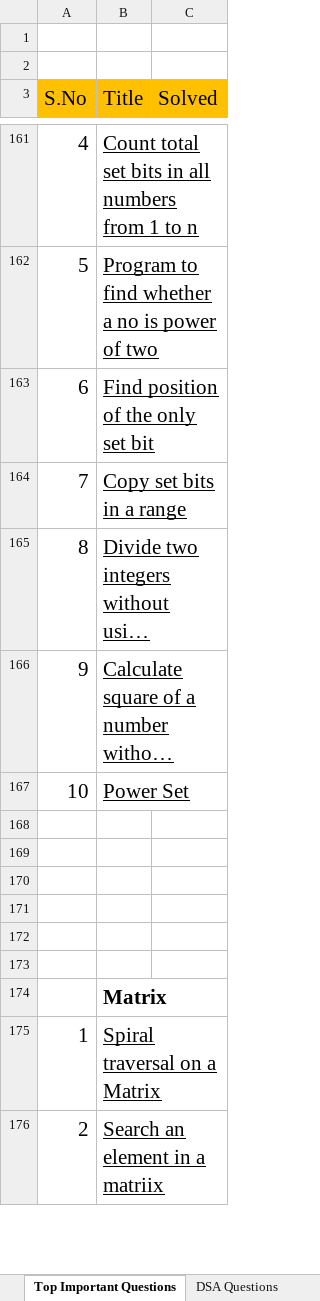
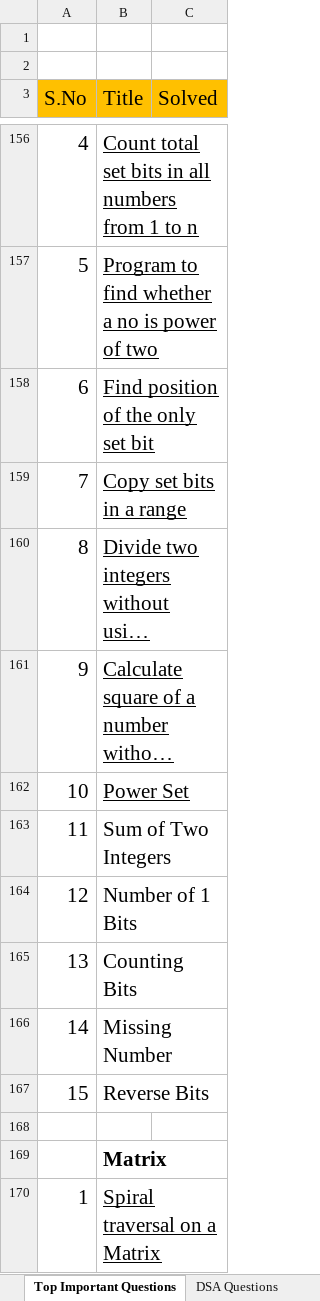
Before and after one commit to gaurav-deshwal-18/Data-structures-and-algorithms, an Excel workbook: DSA/Problems/DSA Questions.xlsx, sheet Top Important Questions, drawn as a sheet; only a part is shown, gaps mark what is left out; the shorter side is filled out with more unchanged rows; long unchanged cells end in …; values as stored, in another font and other column widths than the file's, no borders; addresses are those after the commit; the diff covers the shown part only; the diff names each change by its address in the sheet, - before the commit and + after, or states it on an @@ line.

```diff
--- a/DSA/Problems/DSA Questions.xlsx (sheet Top Important Questions)
+++ b/DSA/Problems/DSA Questions.xlsx (sheet Top Important Questions)
-row 163: (empty)
+row 163: 11 | Sum of Two Integers
-row 164: (empty)
+row 164: 12 | Number of 1 Bits
-row 165: (empty)
+row 165: 13 | Counting Bits
-row 166: (empty)
+row 166: 14 | Missing Number
-row 167: (empty)
+row 167: 15 | Reverse Bits
```
Also changed, not shown: 5 removed rows and 16 edited cells elsewhere in this sheet, 4 other files.
